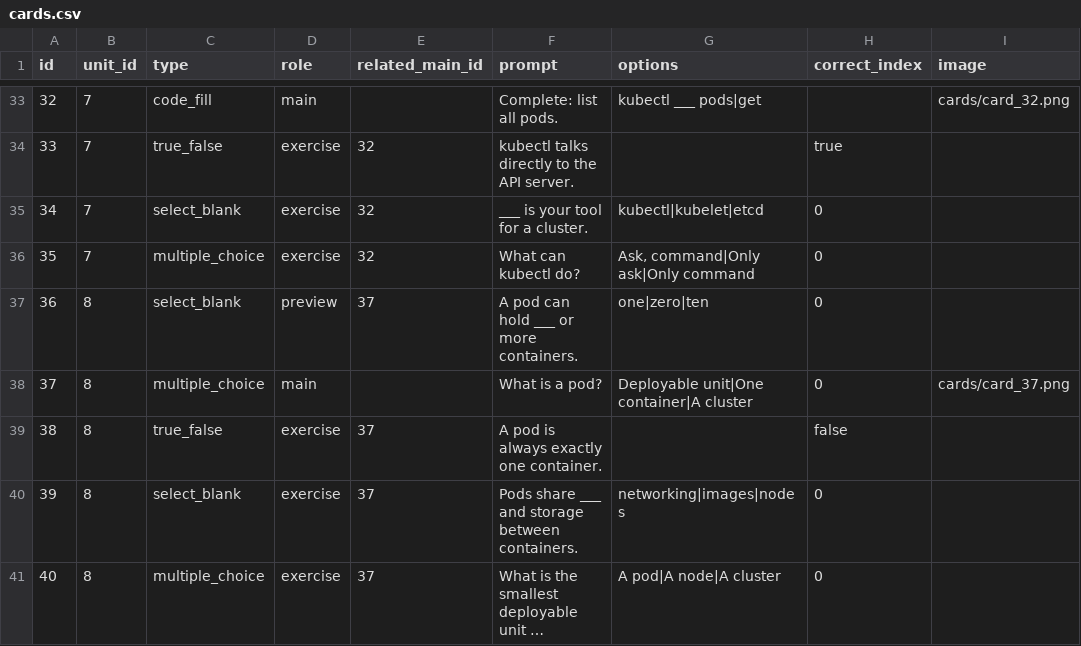
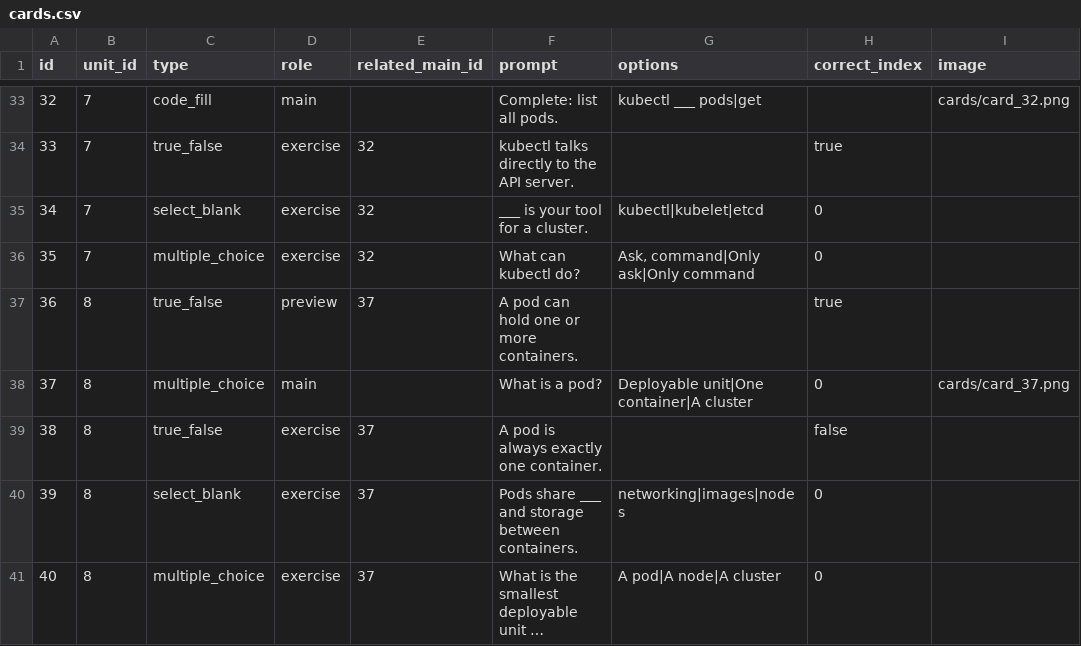
Before and after one commit to yaaddi-courses/kubernetes-fundamentals, a CSV file: source/cards.csv, drawn as a sheet; only a part is shown, gaps mark what is left out; long unchanged cells end in …; the diff covers the shown part only; the diff names each change by its address in the sheet, - before the commit and + after, or states it on an @@ line.

```diff
--- a/source/cards.csv
+++ b/source/cards.csv
-C37 (type): select_blank
+C37 (type): true_false
-F37 (prompt): A pod can hold ___ or more containers.
+F37 (prompt): A pod can hold one or more containers.
-G37 (options): one|zero|ten
+G37 (options): (empty)
-H37 (correct_index): 0
+H37 (correct_index): true
```
Also changed, not shown: 13 added rows and 75 edited cells elsewhere in this file, source/glossary.csv, source/units.csv, 3 other files.
